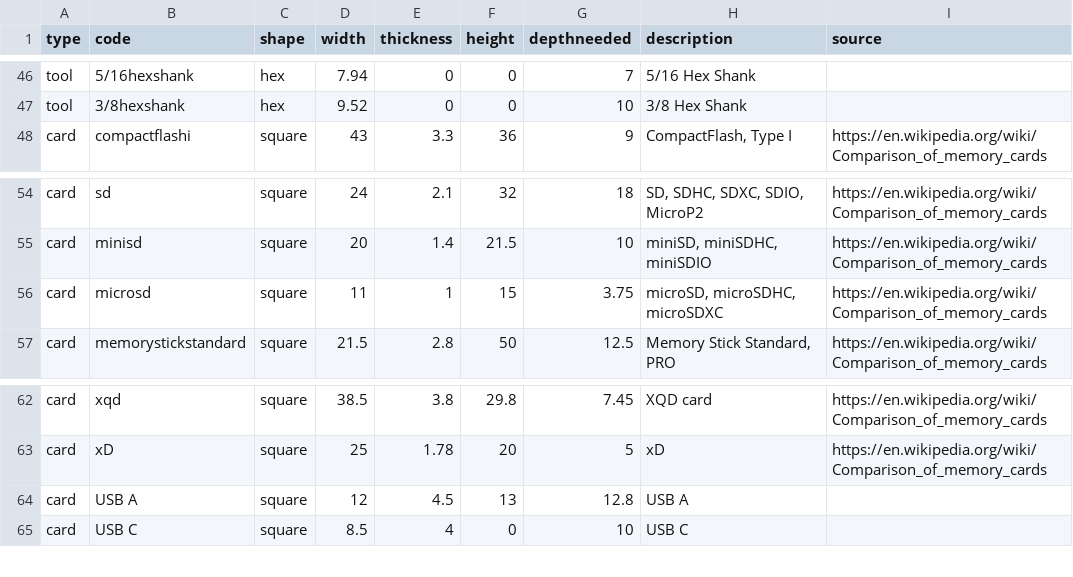
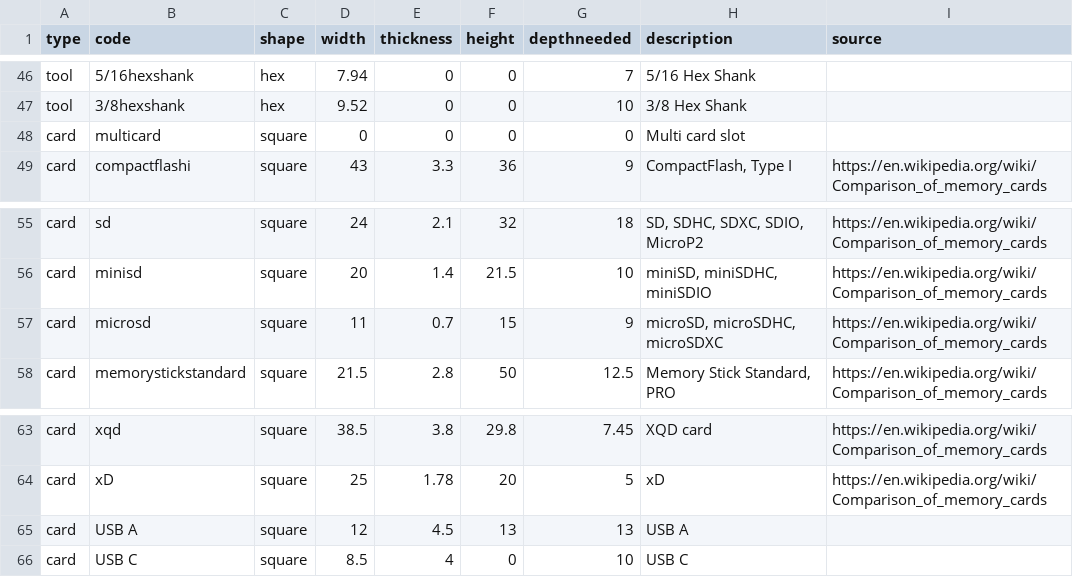
Before and after one commit to ostat/gridfinity_extended_openscad, a CSV file: scripts/ItemSizeList.csv, drawn as a sheet; only a part is shown, gaps mark what is left out.

```diff
--- a/scripts/ItemSizeList.csv
+++ b/scripts/ItemSizeList.csv
@@ -47,2 +47,3 @@ tool,5/16hexshank,hex,7.94,0,0,7,5/16 Hex Shank,
 tool,3/8hexshank,hex,9.52,0,0,10,3/8 Hex Shank,
+card,multicard,square,0,0,0,0,"Multi card slot",
 card,compactflashi,square,43,3.3,36,9,"CompactFlash, Type I",https://en.wikipedia.org/wiki/Comparison_of_memory_cards
@@ -55,3 +56,3 @@ card,sd,square,24,2.1,32,18,"SD, SDHC, SDXC, SDIO, MicroP2",https://en.wikipedia
 card,minisd,square,20,1.4,21.5,10,"miniSD, miniSDHC, miniSDIO",https://en.wikipedia.org/wiki/Comparison_of_memory_cards
-card,microsd,square,11,1,15,3.75,"microSD, microSDHC, microSDXC",https://en.wikipedia.org/wiki/Comparison_of_memory_cards
+card,microsd,square,11,0.7,15,9,"microSD, microSDHC, microSDXC",https://en.wikipedia.org/wiki/Comparison_of_memory_cards
 card,memorystickstandard,square,21.5,2.8,50,12.5,"Memory Stick Standard, PRO",https://en.wikipedia.org/wiki/Comparison_of_memory_cards
@@ -63,3 +64,3 @@ card,xqd,square,38.5,3.8,29.8,7.45,XQD card,https://en.wikipedia.org/wiki/Compar
 card,xD,square,25,1.78,20,5,xD,https://en.wikipedia.org/wiki/Comparison_of_memory_cards
-card,USB A,square,12,4.5,13,12.8,USB A,
+card,USB A,square,12,4.5,13,13,USB A,
 card,USB C,square,8.5,4,0,10,USB C,
```
Also changed, not shown: 8 other files.
